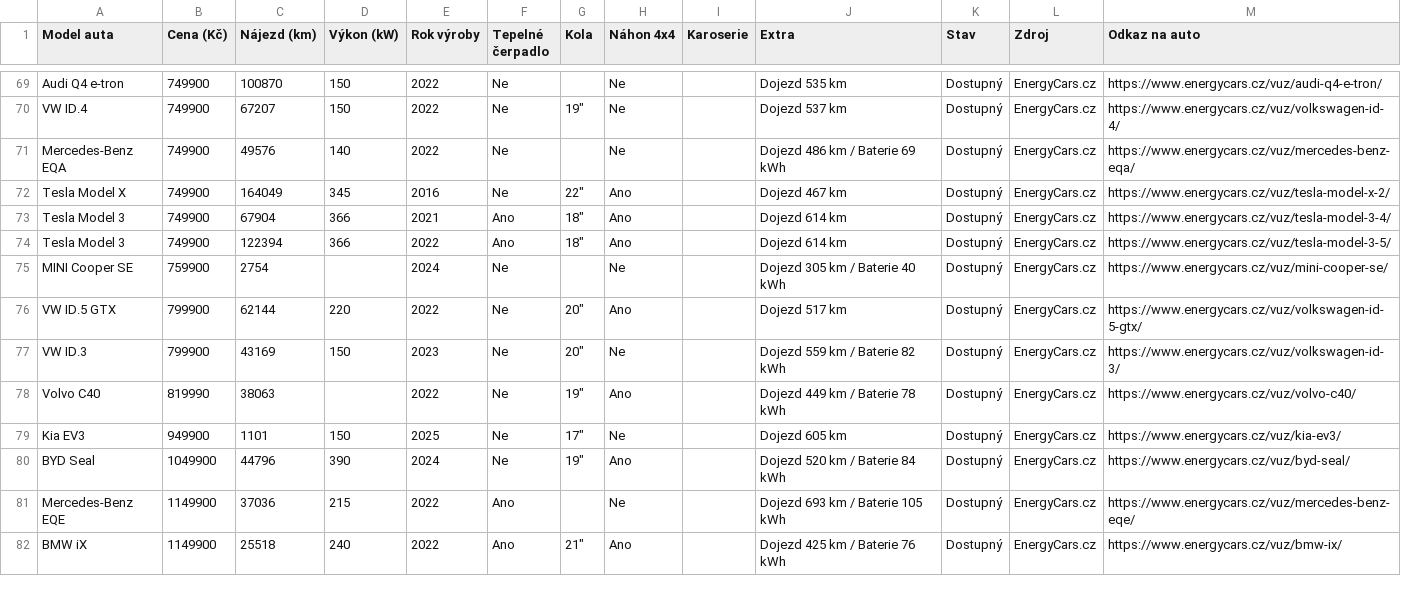
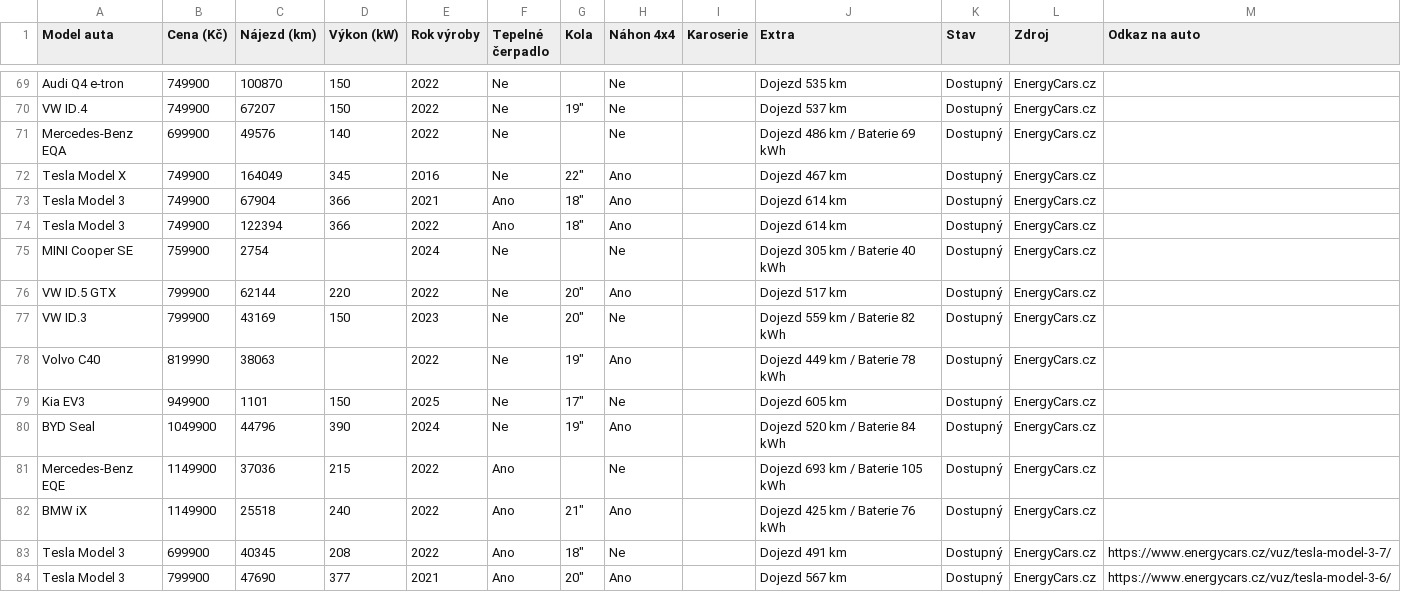
Before and after one commit to meridius/car-compare, a CSV file: electric/data/scrapes/energycars.csv, drawn as a sheet; only a part is shown, gaps mark what is left out; the diff covers the shown part only; the diff names each change by its address in the sheet, - before the commit and + after, or states it on an @@ line.

```diff
--- a/electric/data/scrapes/energycars.csv
+++ b/electric/data/scrapes/energycars.csv
-M69 (Odkaz na auto): https://www.energycars.cz/vuz/audi-q4-e-tron/
+M69 (Odkaz na auto): (empty)
-M70 (Odkaz na auto): https://www.energycars.cz/vuz/volkswagen-id-4/
+M70 (Odkaz na auto): (empty)
-B71 (Cena (Kč)): 749900
+B71 (Cena (Kč)): 699900
-M71 (Odkaz na auto): https://www.energycars.cz/vuz/mercedes-benz-eqa/
+M71 (Odkaz na auto): (empty)
-M72 (Odkaz na auto): https://www.energycars.cz/vuz/tesla-model-x-2/
+M72 (Odkaz na auto): (empty)
-M73 (Odkaz na auto): https://www.energycars.cz/vuz/tesla-model-3-4/
+M73 (Odkaz na auto): (empty)
-M74 (Odkaz na auto): https://www.energycars.cz/vuz/tesla-model-3-5/
+M74 (Odkaz na auto): (empty)
-M75 (Odkaz na auto): https://www.energycars.cz/vuz/mini-cooper-se/
+M75 (Odkaz na auto): (empty)
-M76 (Odkaz na auto): https://www.energycars.cz/vuz/volkswagen-id-5-gtx/
+M76 (Odkaz na auto): (empty)
-M77 (Odkaz na auto): https://www.energycars.cz/vuz/volkswagen-id-3/
+M77 (Odkaz na auto): (empty)
-M78 (Odkaz na auto): https://www.energycars.cz/vuz/volvo-c40/
+M78 (Odkaz na auto): (empty)
-M79 (Odkaz na auto): https://www.energycars.cz/vuz/kia-ev3/
+M79 (Odkaz na auto): (empty)
-M80 (Odkaz na auto): https://www.energycars.cz/vuz/byd-seal/
+M80 (Odkaz na auto): (empty)
-M81 (Odkaz na auto): https://www.energycars.cz/vuz/mercedes-benz-eqe/
+M81 (Odkaz na auto): (empty)
-M82 (Odkaz na auto): https://www.energycars.cz/vuz/bmw-ix/
+M82 (Odkaz na auto): (empty)
+row 83: Tesla Model 3 | 699900 | 40345 | 208 | 2022 | Ano | 18" | Ne |  | Dojezd 491 km | Dostupný | EnergyCars.cz | https://www.energycars.cz/vuz/tesla-model-3-7/
+row 84: Tesla Model 3 | 799900 | 47690 | 377 | 2021 | Ano | 20" | Ano |  | Dojezd 567 km | Dostupný | EnergyCars.cz | https://www.energycars.cz/vuz/tesla-model-3-6/
```
Also changed, not shown: 27 edited cells elsewhere in this file, electric/data/scrapes/autodraft.csv, 4 other files.
